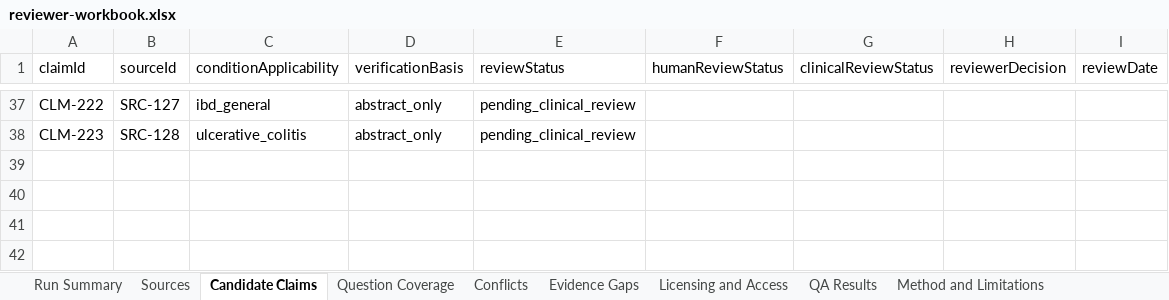
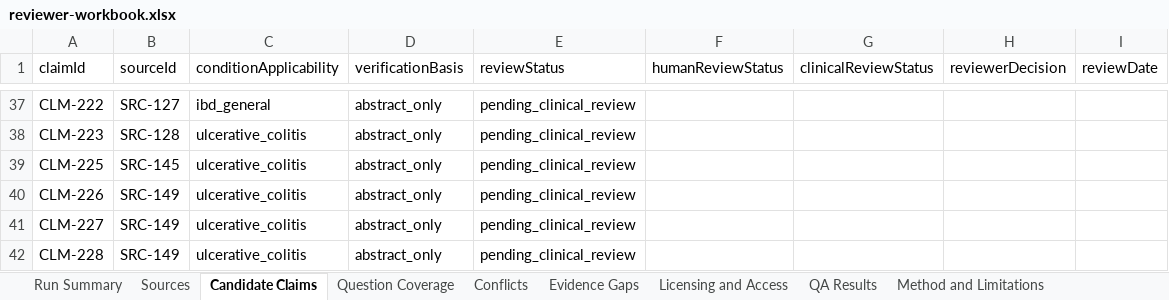
Before and after one commit to janakiramvit/uc-agent, an Excel workbook: knowledge/uc-evidence-expansion/reviewer-workbook.xlsx, sheet Candidate Claims, drawn as a sheet; only a part is shown, gaps mark what is left out; values as stored, in another font and other column widths than the file's, no borders; the diff names each change by its address in the sheet, - before the commit and + after, or states it on an @@ line.

```diff
--- a/knowledge/uc-evidence-expansion/reviewer-workbook.xlsx (sheet Candidate Claims)
+++ b/knowledge/uc-evidence-expansion/reviewer-workbook.xlsx (sheet Candidate Claims)
+row 39: CLM-225 | SRC-145 | ulcerative_colitis | abstract_only | pending_clinical_review
+row 40: CLM-226 | SRC-149 | ulcerative_colitis | abstract_only | pending_clinical_review
+row 41: CLM-227 | SRC-149 | ulcerative_colitis | abstract_only | pending_clinical_review
+row 42: CLM-228 | SRC-149 | ulcerative_colitis | abstract_only | pending_clinical_review
```
Also changed, not shown: sheet Sources, sheet Licensing and Access, sheet Run Summary, 16 other files.
